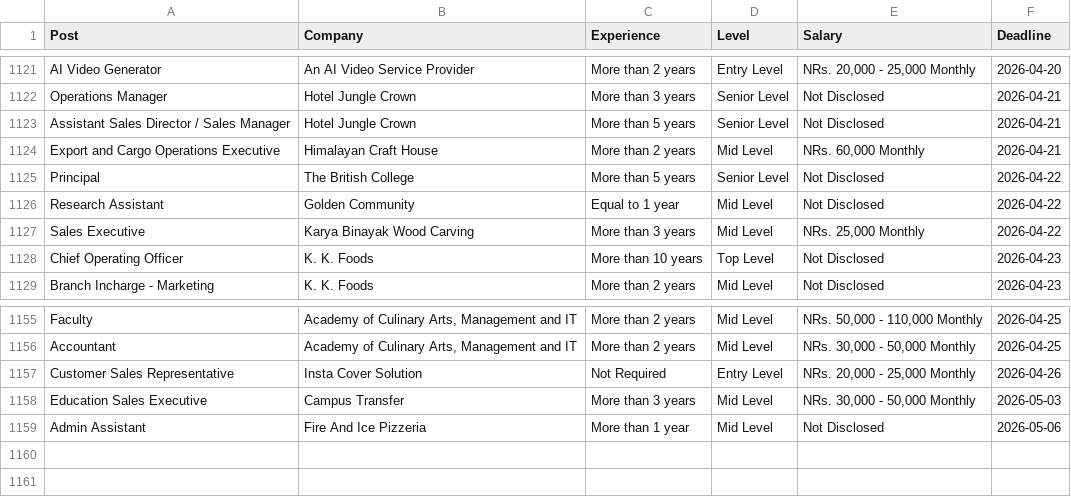
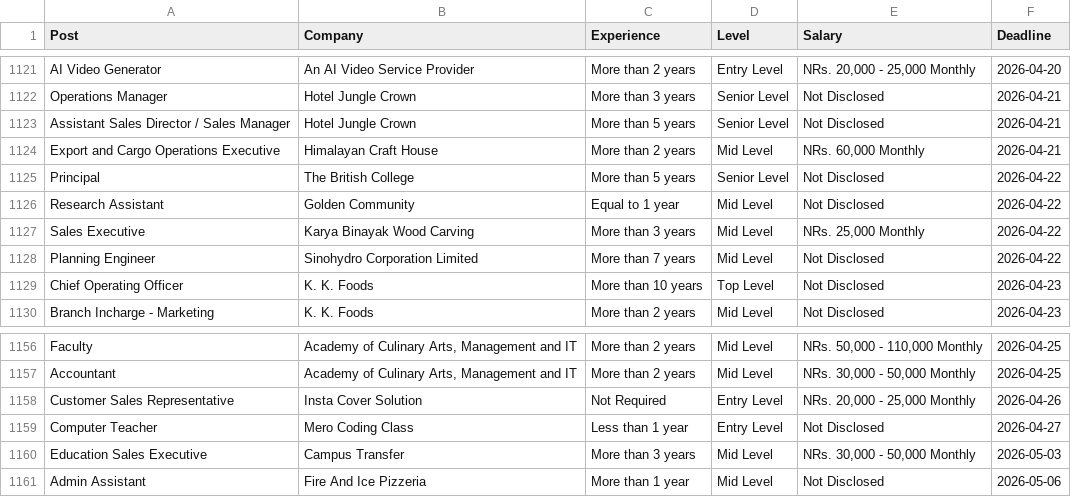
Before and after one commit to dpm24800/top-jobs-scraper, a CSV file: data/by_deadline.csv, drawn as a sheet; only a part is shown, gaps mark what is left out.

```diff
--- a/data/by_deadline.csv
+++ b/data/by_deadline.csv
@@ -1127,2 +1127,3 @@ Research Assistant,Golden Community,Equal to 1 year,Mid Level,Not Disclosed,2026
 Sales Executive,Karya Binayak Wood Carving,More than 3 years,Mid Level,"NRs. 25,000 Monthly",2026-04-22
+Planning Engineer,Sinohydro Corporation Limited,More than 7 years,Mid Level,Not Disclosed,2026-04-22
 Chief Operating Officer,K. K. Foods,More than 10 years,Top Level,Not Disclosed,2026-04-23
@@ -1157,2 +1158,3 @@ Accountant,"Academy of Culinary Arts, Management and IT",More than 2 years,Mid L
 Customer Sales Representative,Insta Cover Solution,Not Required,Entry Level,"NRs. 20,000 - 25,000 Monthly",2026-04-26
+Computer Teacher,Mero Coding Class,Less than 1 year,Entry Level,Not Disclosed,2026-04-27
 Education Sales Executive,Campus Transfer,More than 3 years,Mid Level,"NRs. 30,000 - 50,000 Monthly",2026-05-03
```
Also changed, not shown: data/top_jobs.csv.
